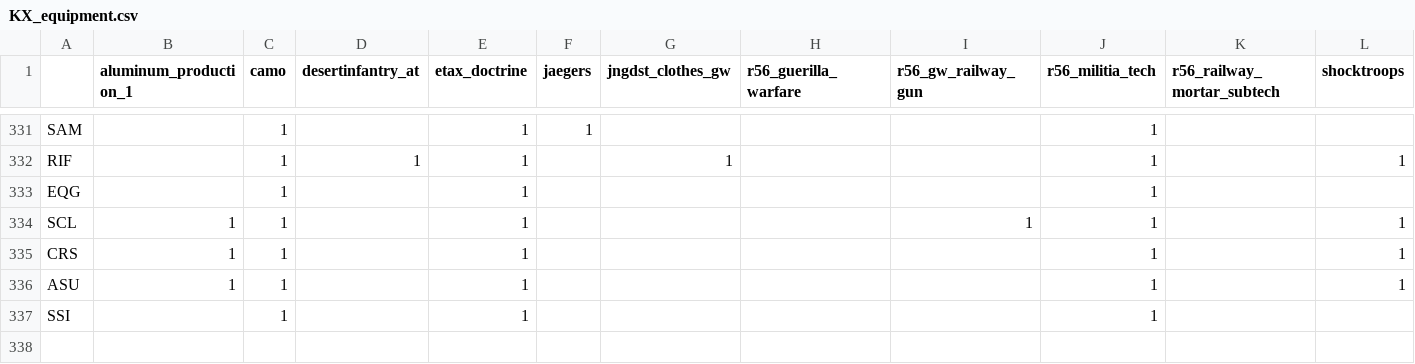
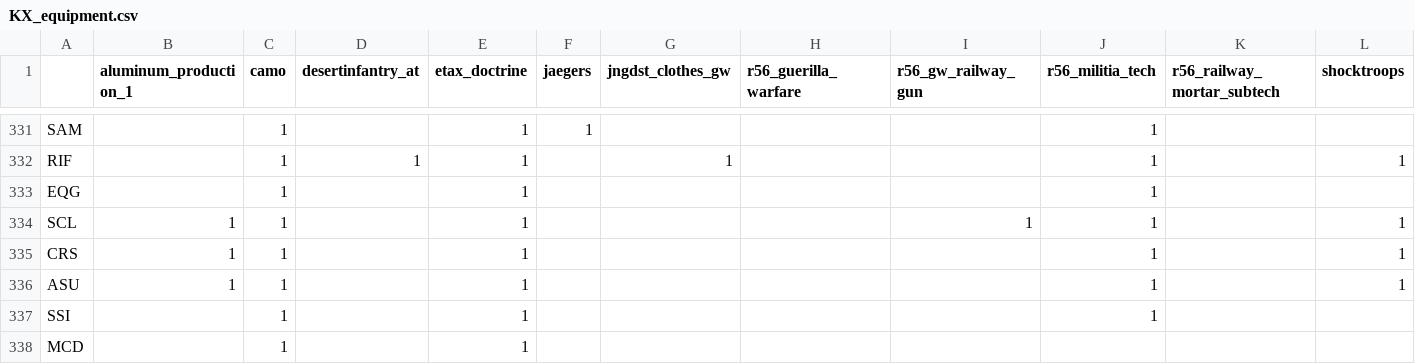
Before and after one commit to maldun/autobahn, a CSV file: .scripts/KX_equipment.csv, drawn as a sheet; only a part is shown, gaps mark what is left out; rows hold the shown columns only; the diff names each change by its address in the sheet, - before the commit and + after, or states it on an @@ line.

```diff
--- a/.scripts/KX_equipment.csv
+++ b/.scripts/KX_equipment.csv
+row 338: MCD |  | 1 |  | 1
```
Also changed, not shown: 13 other files.
